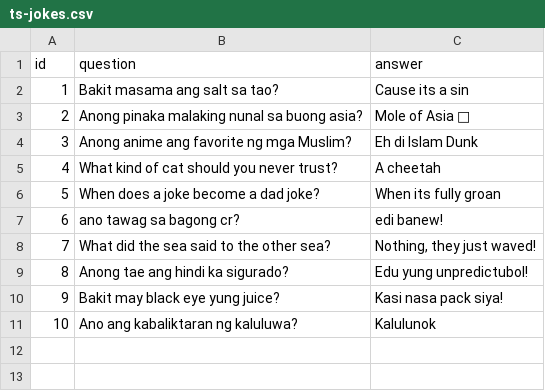
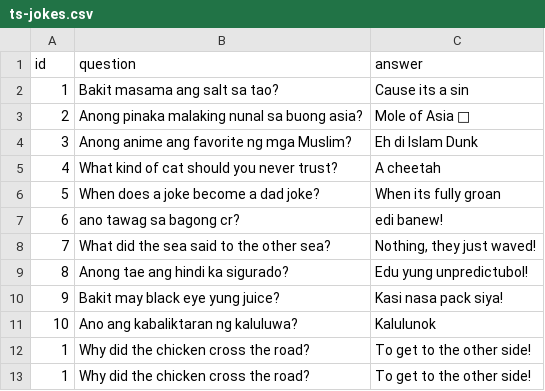
Before and after one commit to Yuzuuu26/jokes, a CSV file: data/ts-jokes.csv, drawn as a sheet.

```diff
--- a/data/ts-jokes.csv
+++ b/data/ts-jokes.csv
@@ -11 +11,3 @@ id,question,answer
 10,"Ano ang kabaliktaran ng kaluluwa?","Kalulunok"
+1,"Why did the chicken cross the road?","To get to the other side!"
+1,"Why did the chicken cross the road?","To get to the other side!"
```
Also changed, not shown: 37 other files.
